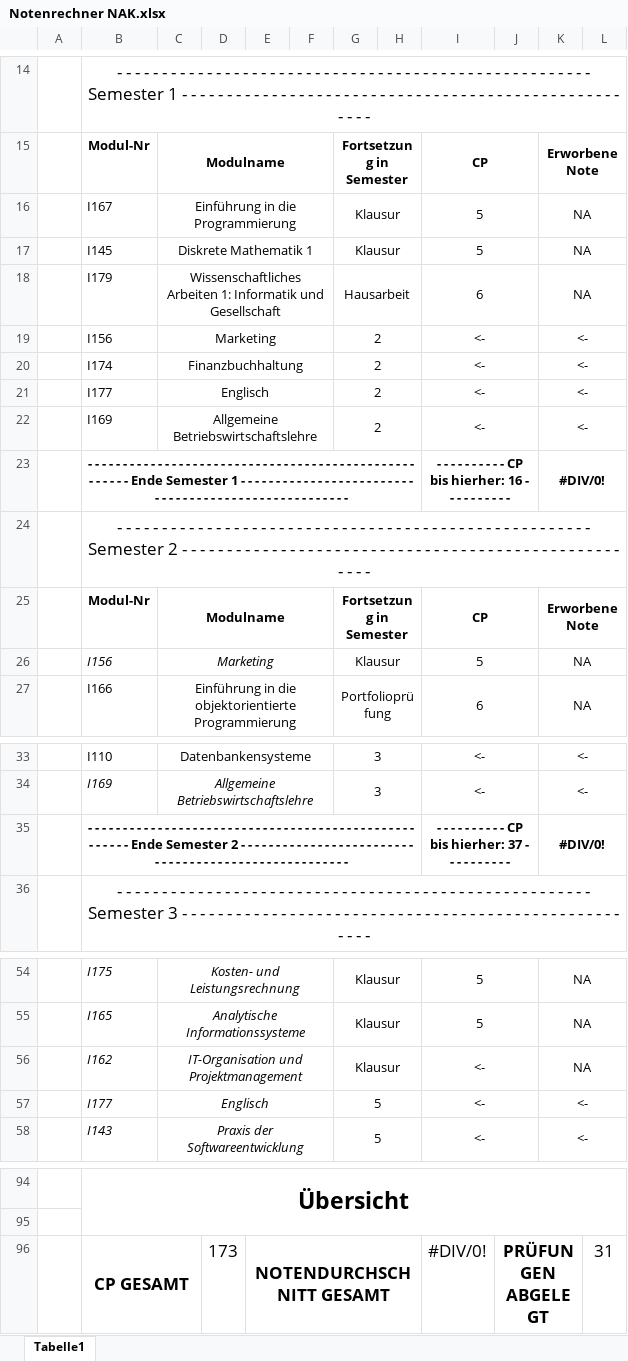
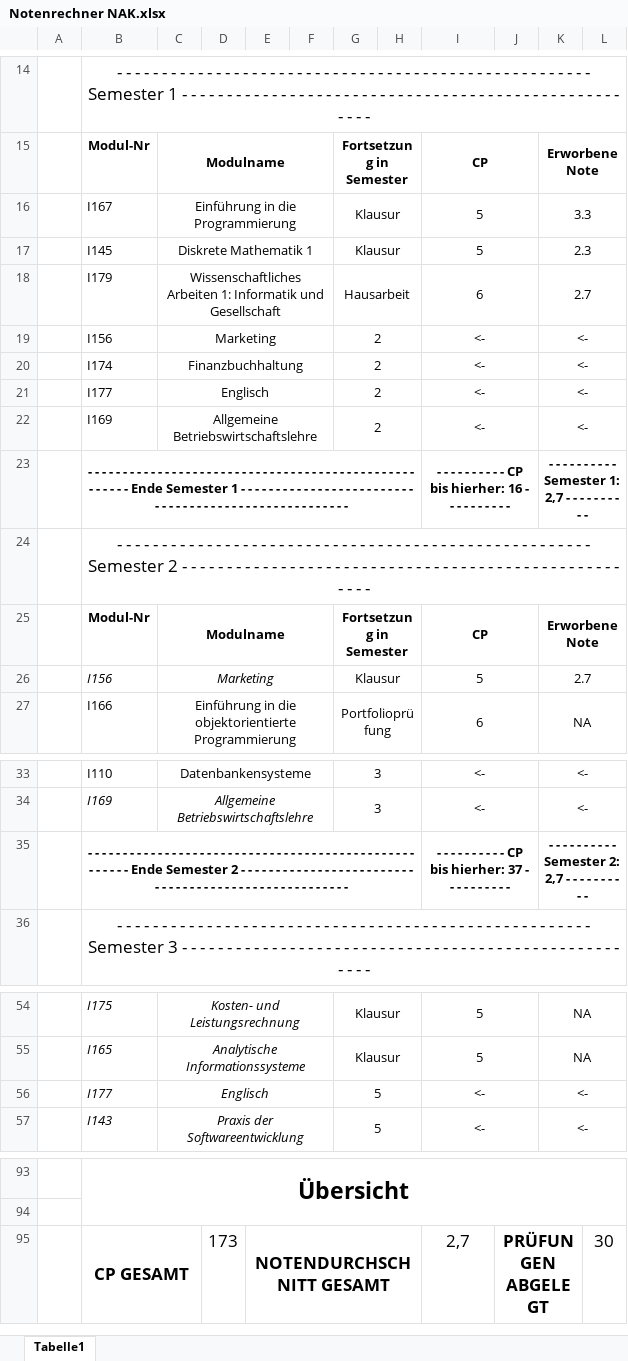
Before and after one commit to Raindancer118/RandomUniversityThings, an Excel workbook: Notenrechner NAK.xlsx, sheet Tabelle1, drawn as a sheet; only a part is shown, gaps mark what is left out; values as stored, in another font and other column widths than the file's, no borders; charts and pictures not drawn; removed rows and columns are numbered as before the commit, all else as after; the diff names each change by its address in the sheet, - before the commit and + after, or states it on an @@ line.

Commit message:
Notenrechner geupdatet :)

```diff
--- a/Notenrechner NAK.xlsx (sheet Tabelle1)
+++ b/Notenrechner NAK.xlsx (sheet Tabelle1)
-K16: NA
+K16: 3.3
-K17: NA
+K17: 2.3
-K18: NA
+K18: 2.7
-K23: #DIV/0!
+K23: - - - - - - - - - - Semester 1: 2,7 - - - - - - - - - -
-K26: NA
+K26: 2.7
-K35: #DIV/0!
+K35: - - - - - - - - - - Semester 2: 2,7 - - - - - - - - - -
-row 56:  | I162 | IT-Organisation und Projektmanagement |  |  |  | Klausur |  | <- |  | NA
-I95: #DIV/0!
+I95: 2,7
-L95: 31
+L95: 30
```
Also changed, not shown: formulas that keep their value.
